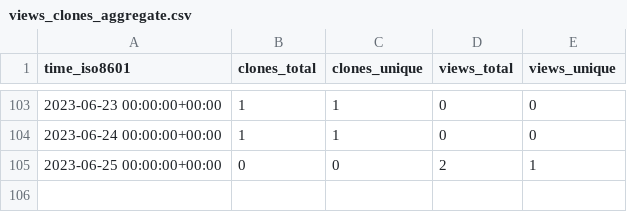
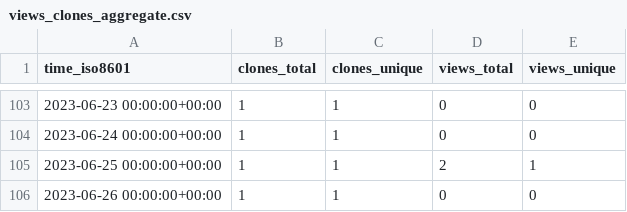
Before and after one commit to acqxi/FlirWithFaceDet, a CSV file: acqxi/FlirWithFaceDet/ghrs-data/views_clones_aggregate.csv, drawn as a sheet; only a part is shown, gaps mark what is left out.

```diff
--- a/acqxi/FlirWithFaceDet/ghrs-data/views_clones_aggregate.csv
+++ b/acqxi/FlirWithFaceDet/ghrs-data/views_clones_aggregate.csv
@@ -104,2 +104,3 @@ time_iso8601,clones_total,clones_unique,views_total,views_unique
 2023-06-24 00:00:00+00:00,1,1,0,0
-2023-06-25 00:00:00+00:00,0,0,2,1
+2023-06-25 00:00:00+00:00,1,1,2,1
+2023-06-26 00:00:00+00:00,1,1,0,0
```
Also changed, not shown: 1 other file.
